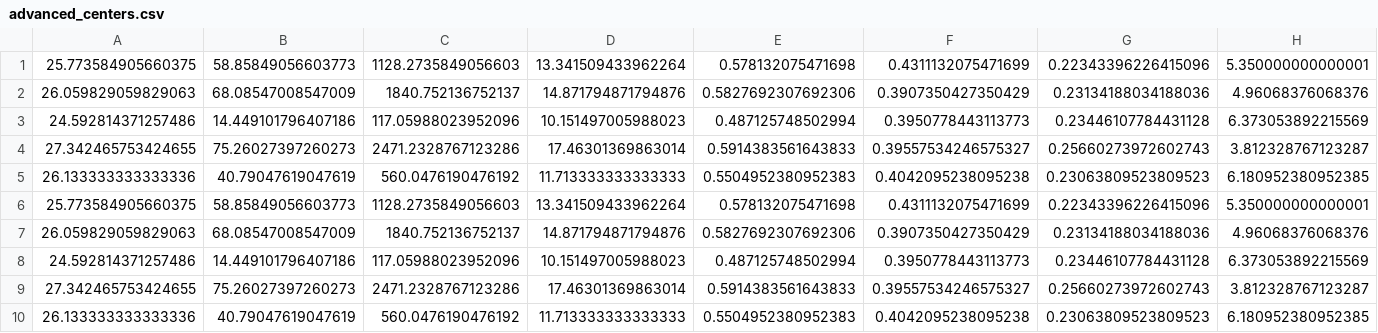
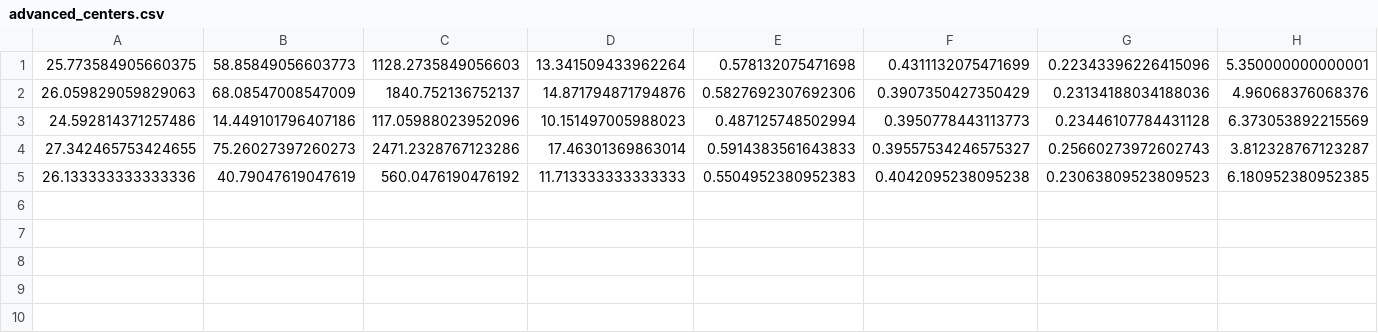
Before and after one commit to sunscreenDuck/CS5488-K-Means-Clustering, a CSV file: src/main/resources/centers/advanced_centers.csv, drawn as a sheet; only a part is shown; rows hold the shown columns only; the diff names each change by its address in the sheet, - before the commit and + after, or states it on an @@ line.

```diff
--- a/src/main/resources/centers/advanced_centers.csv
+++ b/src/main/resources/centers/advanced_centers.csv
-row 6: 25.773584905660375 | 58.85849056603773 | 1128.2735849056603 | 13.341509433962264 | 0.578132075471698 | 0.4311132075471699 | 0.22343396226415096 | 5.350000000000001
-row 7: 26.059829059829063 | 68.08547008547009 | 1840.752136752137 | 14.871794871794876 | 0.5827692307692306 | 0.3907350427350429 | 0.23134188034188036 | 4.96068376068376
-row 8: 24.592814371257486 | 14.449101796407186 | 117.05988023952096 | 10.151497005988023 | 0.487125748502994 | 0.3950778443113773 | 0.23446107784431128 | 6.373053892215569
-row 9: 27.342465753424655 | 75.26027397260273 | 2471.2328767123286 | 17.46301369863014 | 0.5914383561643833 | 0.39557534246575327 | 0.25660273972602743 | 3.812328767123287
-row 10: 26.133333333333336 | 40.79047619047619 | 560.0476190476192 | 11.713333333333333 | 0.5504952380952383 | 0.4042095238095238 | 0.23063809523809523 | 6.180952380952385
```
Also changed, not shown: src/main/resources/centers/rookies_centers.csv, 1 other file.
